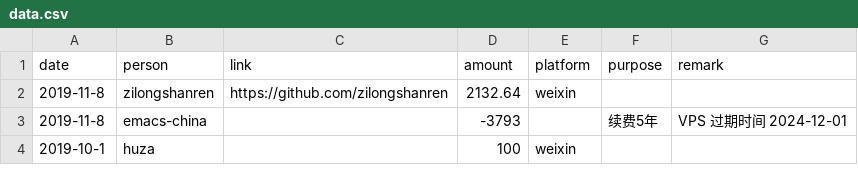
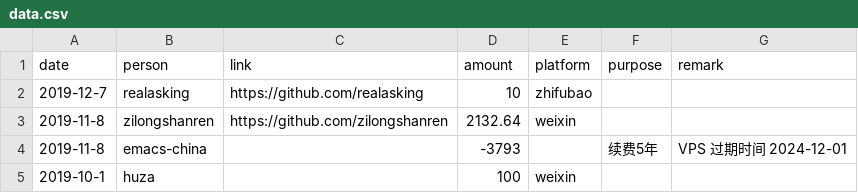
Before and after one commit to emacs-china/donate, a CSV file: data.csv, drawn as a sheet; only a part is shown.

```diff
--- a/data.csv
+++ b/data.csv
@@ -1,2 +1,3 @@
 date,person,link,amount,platform,purpose,remark
+2019-12-7, realasking,https://github.com/realasking,10,zhifubao,,
 2019-11-8, zilongshanren,https://github.com/zilongshanren,2132.64,weixin,,
```
Also changed, not shown: 2 other files.
